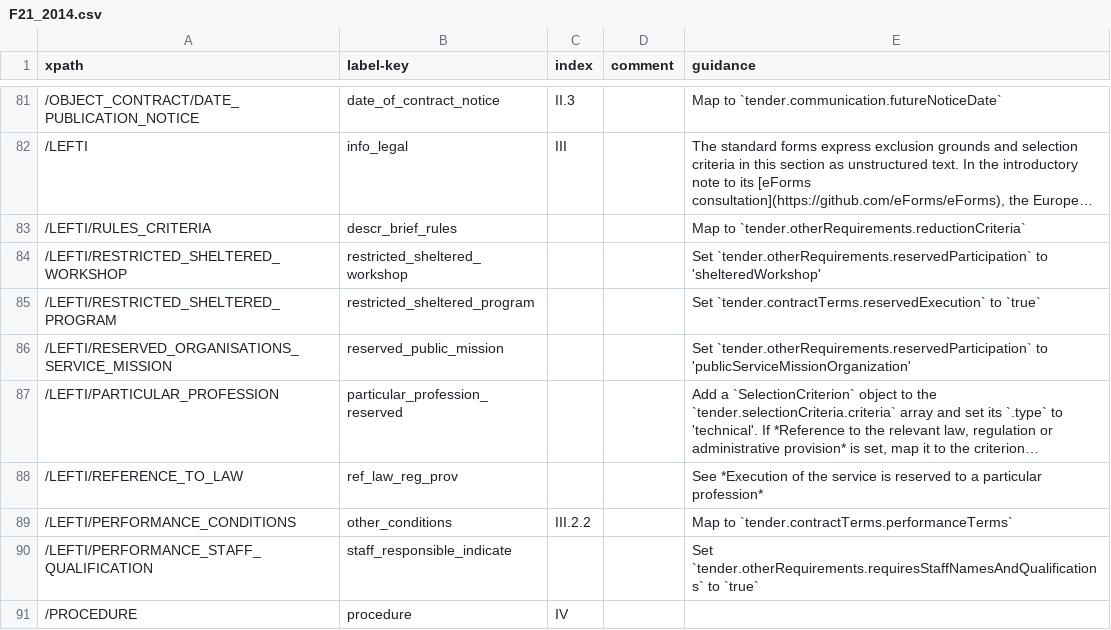
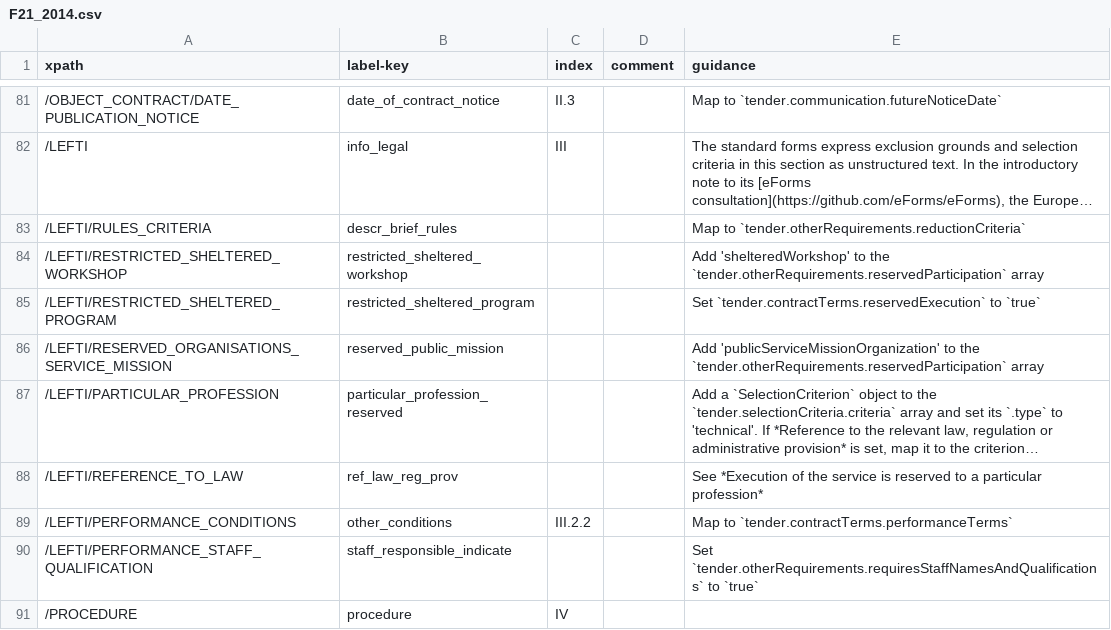
Before and after one commit to open-contracting/european-union-support, a CSV file: output/mapping/F21_2014.csv, drawn as a sheet; only a part is shown, gaps mark what is left out; long unchanged cells end in …; the diff names each change by its address in the sheet, - before the commit and + after, or states it on an @@ line.

Commit message:
tender.otherRequirements.reservedParticipation is an array of strings, instead of a string

```diff
--- a/output/mapping/F21_2014.csv
+++ b/output/mapping/F21_2014.csv
-E84 (guidance): Set `tender.otherRequirements.reservedParticipation` to 'shelteredWorkshop'
+E84 (guidance): Add 'shelteredWorkshop' to the `tender.otherRequirements.reservedParticipation` array
-E86 (guidance): Set `tender.otherRequirements.reservedParticipation` to 'publicServiceMissionOrganization'
+E86 (guidance): Add 'publicServiceMissionOrganization' to the `tender.otherRequirements.reservedParticipation` array
```
Also changed, not shown: output/mapping/F01_2014.csv, output/mapping/F02_2014.csv, 6 other files.
